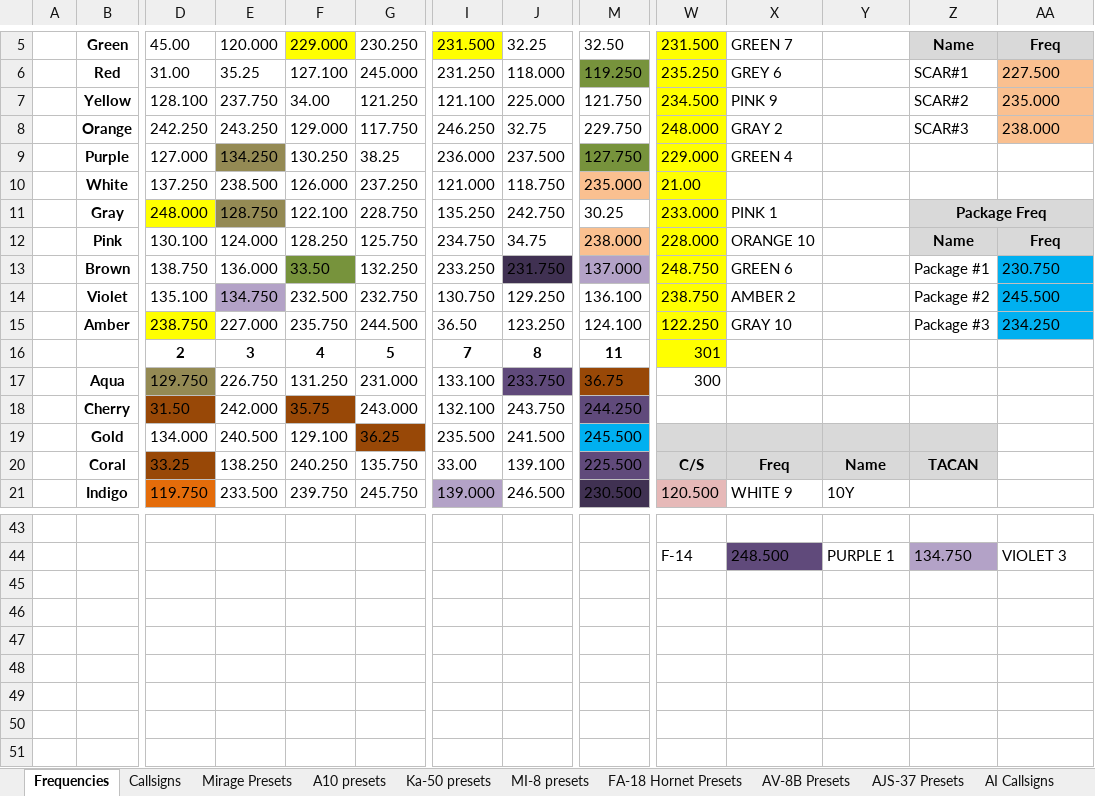
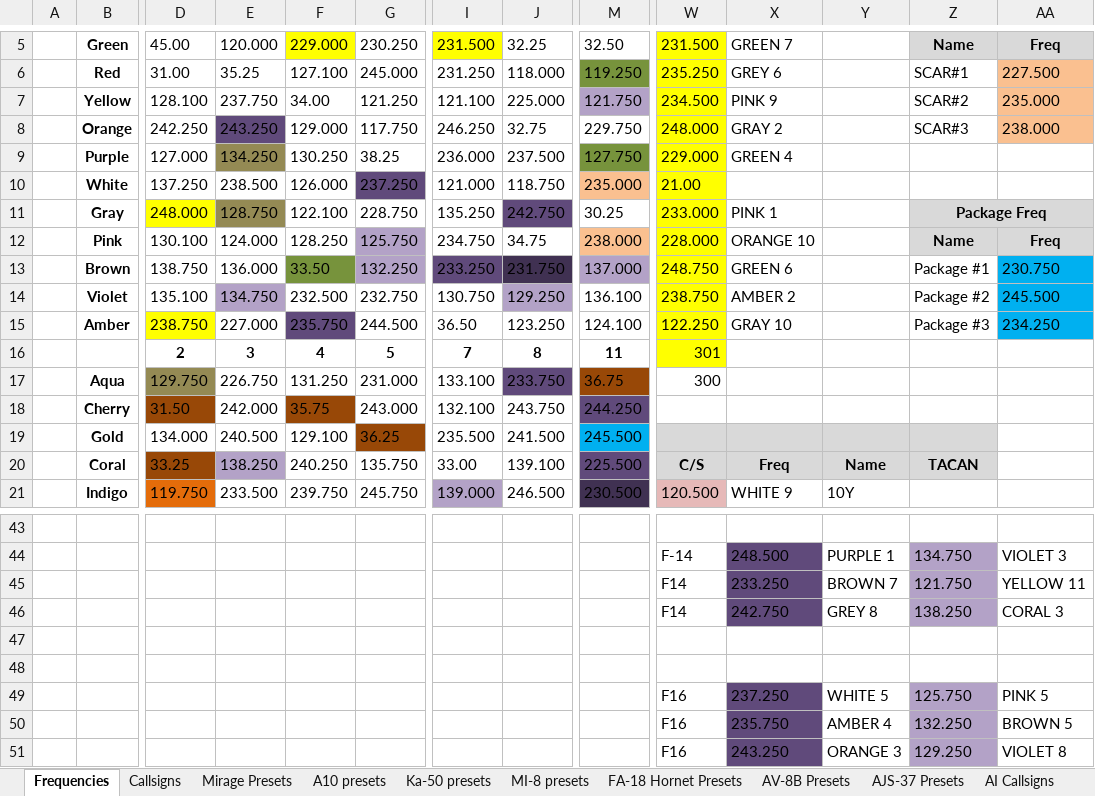
Before and after one commit to 132nd-vWing/OPUF-Brief, an Excel workbook: Files/OP URGENT FURY Frequency and Callsign master list.xlsx, sheet Frequencies, drawn as a sheet; only a part is shown, gaps mark what is left out; values as stored, in another font and other column widths than the file's, no borders; rows hold the shown columns only; the diff names each change by its address in the sheet, - before the commit and + after, or states it on an @@ line.

```diff
--- a/Files/OP URGENT FURY Frequency and Callsign master list.xlsx (sheet Frequencies)
+++ b/Files/OP URGENT FURY Frequency and Callsign master list.xlsx (sheet Frequencies)
-M7 fill: none
+M7 fill: #B3A2C7
-E8 fill: none
+E8 fill: #604A7B
-G10 fill: none
+G10 fill: #604A7B
-J11 fill: none
+J11 fill: #604A7B
-G12:G13 fill: none
+G12:G13 fill: #B3A2C7
-I13 fill: none
+I13 fill: #604A7B
-J14 fill: none
+J14 fill: #B3A2C7
-F15 fill: none
+F15 fill: #604A7B
-E20 fill: none
+E20 fill: #B3A2C7
+row 45:  |  |  |  |  |  |  |  |  | F14 | 233.250 | BROWN 7 | 121.750 | YELLOW 11
+row 46:  |  |  |  |  |  |  |  |  | F14 | 242.750 | GREY 8 | 138.250 | CORAL 3
+row 47: (empty)
+row 48: (empty)
+row 49:  |  |  |  |  |  |  |  |  | F16 | 237.250 | WHITE 5 | 125.750 | PINK 5
+row 50:  |  |  |  |  |  |  |  |  | F16 | 235.750 | AMBER 4 | 132.250 | BROWN 5
+row 51:  |  |  |  |  |  |  |  |  | F16 | 243.250 | ORANGE 3 | 129.250 | VIOLET 8
```
Also changed, not shown: 7 other files.
